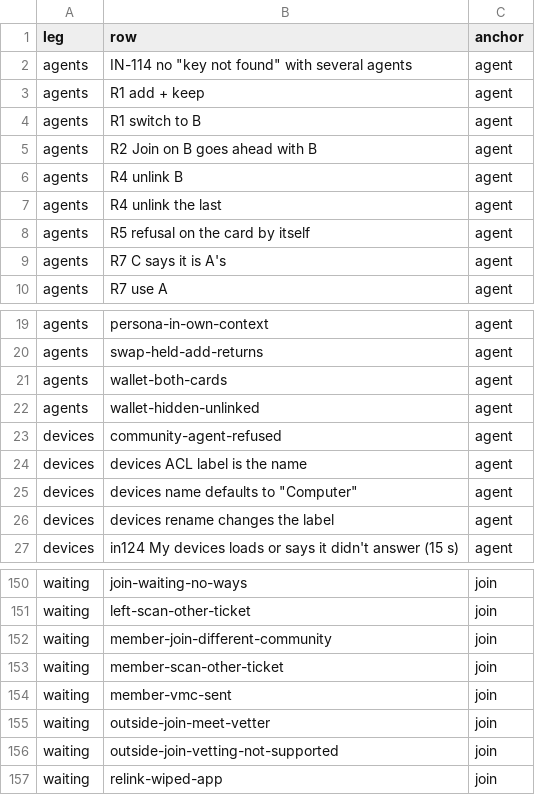
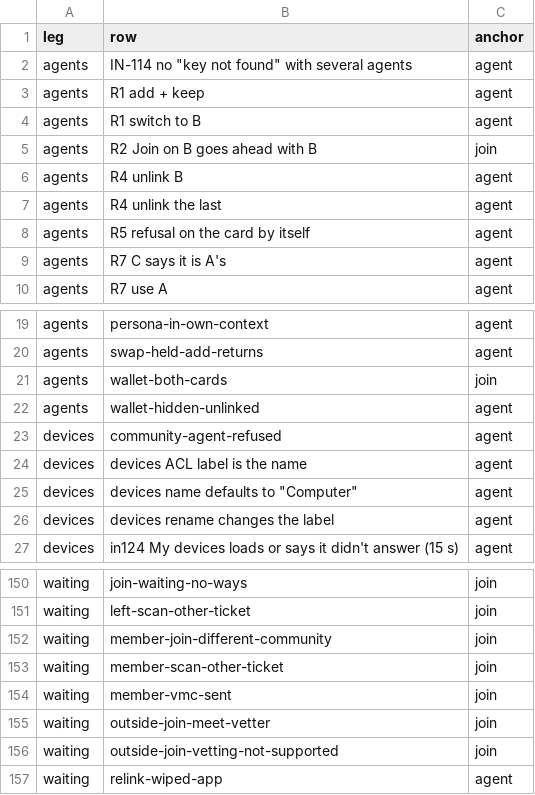
Before and after one commit to berkmancenter/keyring-wallet, a TSV file: e2e/gate/coverage.tsv, drawn as a sheet; only a part is shown, gaps mark what is left out.

```diff
--- a/e2e/gate/coverage.tsv
+++ b/e2e/gate/coverage.tsv
@@ -4,3 +4,3 @@ agents	R1 add + keep	agent
 agents	R1 switch to B	agent
-agents	R2 Join on B goes ahead with B	agent
+agents	R2 Join on B goes ahead with B	join
 agents	R4 unlink B	agent
@@ -20,3 +20,3 @@ agents	persona-in-own-context	agent
 agents	swap-held-add-returns	agent
-agents	wallet-both-cards	agent
+agents	wallet-both-cards	join
 agents	wallet-hidden-unlinked	agent
@@ -156,2 +156,2 @@ waiting	outside-join-meet-vetter	join
 waiting	outside-join-vetting-not-supported	join
-waiting	relink-wiped-app	join
+waiting	relink-wiped-app	agent
```
Also changed, not shown: 5 other files.
